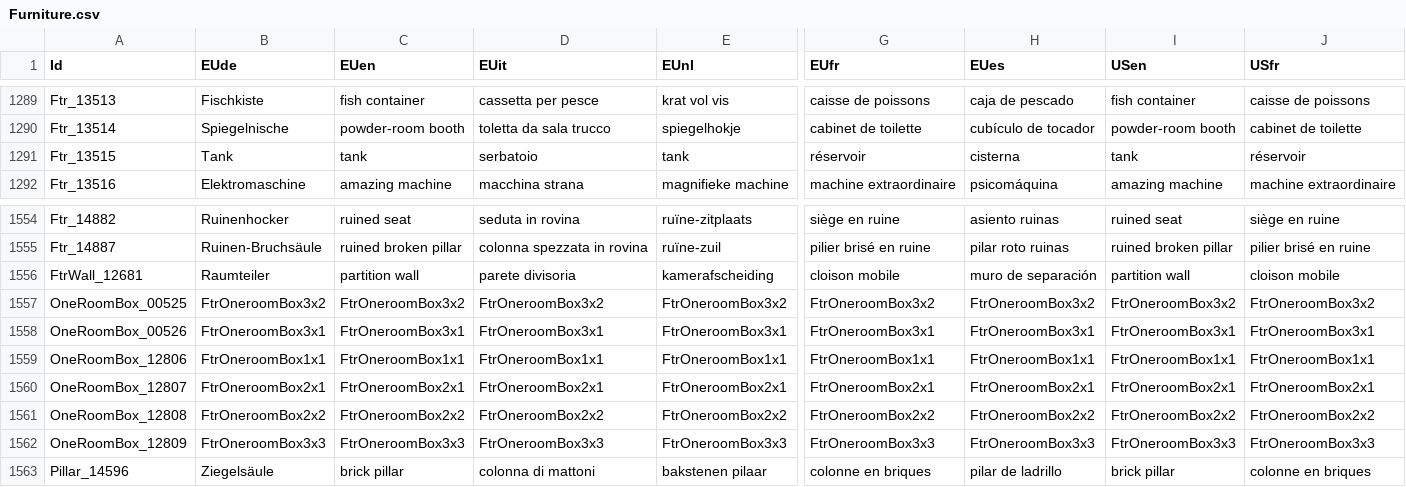
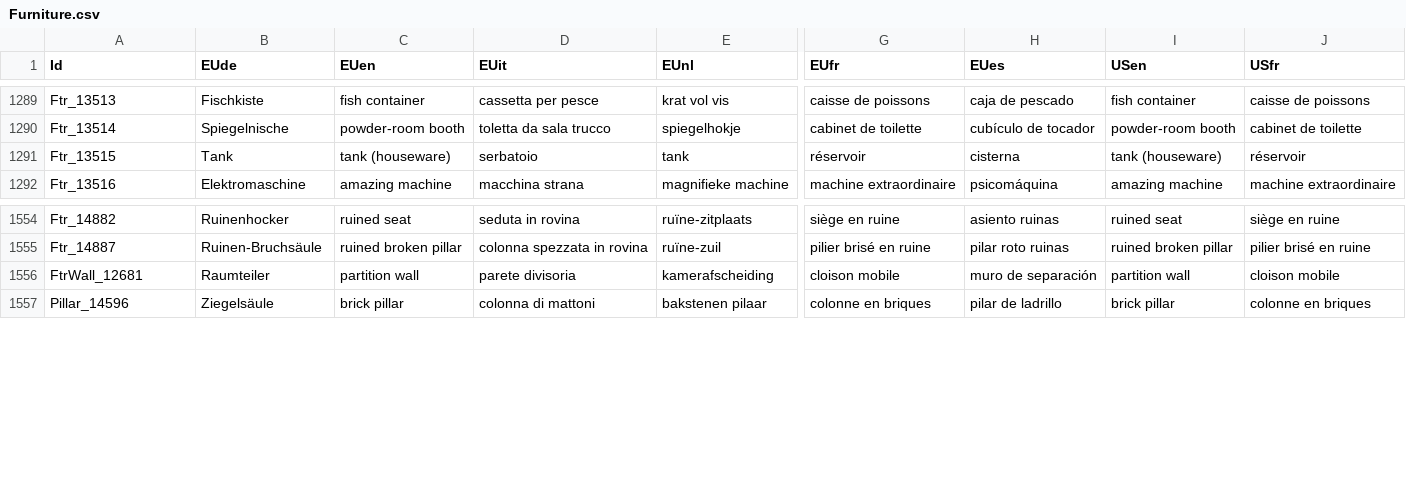
Before and after one commit to janreggie/nook-exchange-translator, a CSV file: aeon-csvs/Furniture.csv, drawn as a sheet; only a part is shown, gaps mark what is left out; rows hold the shown columns only; the diff names each change by its address in the sheet, - before the commit and + after, or states it on an @@ line.

Commit message:
Removed unused items, modified Tank (houseware)

```diff
--- a/aeon-csvs/Furniture.csv
+++ b/aeon-csvs/Furniture.csv
-C1291 (EUen): tank
+C1291 (EUen): tank (houseware)
-I1291 (USen): tank
+I1291 (USen): tank (houseware)
-row 1557: OneRoomBox_00525 | FtrOneroomBox3x2 | FtrOneroomBox3x2 | FtrOneroomBox3x2 | FtrOneroomBox3x2 | FtrOneroomBox3x2 | FtrOneroomBox3x2 | FtrOneroomBox3x2 | FtrOneroomBox3x2
-row 1558: OneRoomBox_00526 | FtrOneroomBox3x1 | FtrOneroomBox3x1 | FtrOneroomBox3x1 | FtrOneroomBox3x1 | FtrOneroomBox3x1 | FtrOneroomBox3x1 | FtrOneroomBox3x1 | FtrOneroomBox3x1
-row 1559: OneRoomBox_12806 | FtrOneroomBox1x1 | FtrOneroomBox1x1 | FtrOneroomBox1x1 | FtrOneroomBox1x1 | FtrOneroomBox1x1 | FtrOneroomBox1x1 | FtrOneroomBox1x1 | FtrOneroomBox1x1
-row 1560: OneRoomBox_12807 | FtrOneroomBox2x1 | FtrOneroomBox2x1 | FtrOneroomBox2x1 | FtrOneroomBox2x1 | FtrOneroomBox2x1 | FtrOneroomBox2x1 | FtrOneroomBox2x1 | FtrOneroomBox2x1
-row 1561: OneRoomBox_12808 | FtrOneroomBox2x2 | FtrOneroomBox2x2 | FtrOneroomBox2x2 | FtrOneroomBox2x2 | FtrOneroomBox2x2 | FtrOneroomBox2x2 | FtrOneroomBox2x2 | FtrOneroomBox2x2
-row 1562: OneRoomBox_12809 | FtrOneroomBox3x3 | FtrOneroomBox3x3 | FtrOneroomBox3x3 | FtrOneroomBox3x3 | FtrOneroomBox3x3 | FtrOneroomBox3x3 | FtrOneroomBox3x3 | FtrOneroomBox3x3
```
Also changed, not shown: aeon-csvs/Music.csv, aeon-csvs/Rugs.csv.
